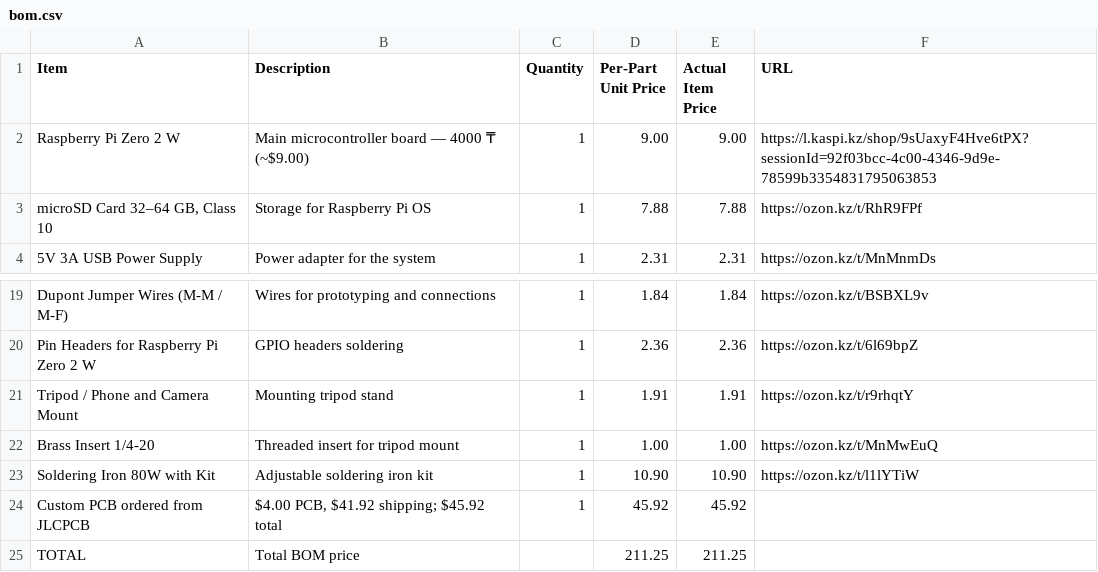
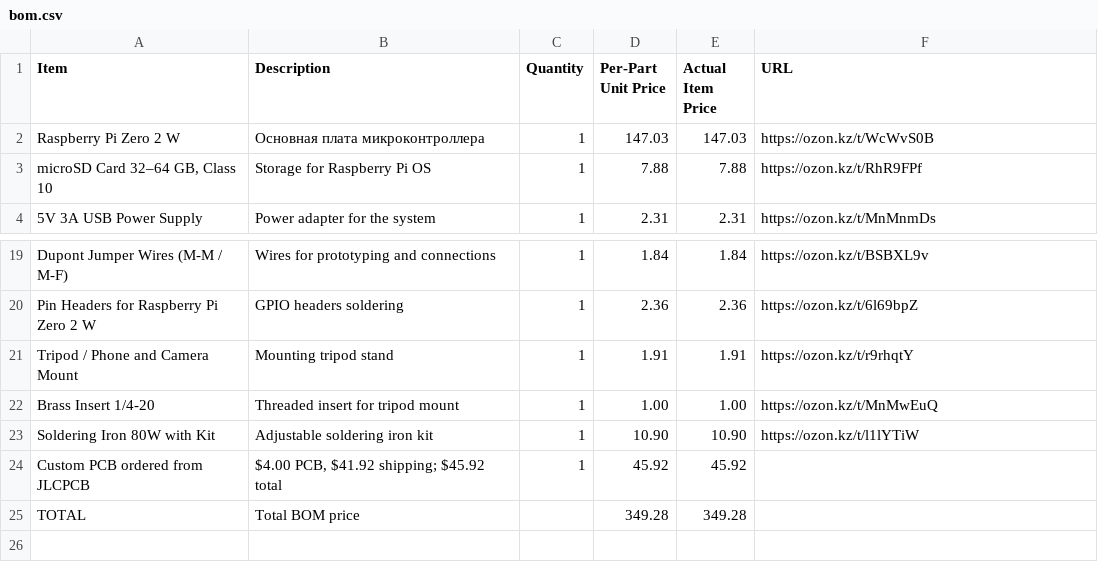
Before and after one commit to Azil555/Antiprockreal, a CSV file: BOM/bom.csv, drawn as a sheet; only a part is shown, gaps mark what is left out.

Commit message:
Restore Raspberry Pi Zero 2 W BOM row

```diff
--- a/BOM/bom.csv
+++ b/BOM/bom.csv
@@ -1,3 +1,3 @@
 Item,Description,Quantity,Per-Part Unit Price,Actual Item Price,URL
-"Raspberry Pi Zero 2 W","Main microcontroller board — 4000 ₸ (~$9.00)",1,9.00,9.00,https://l.kaspi.kz/shop/9sUaxyF4Hve6tPX?sessionId=92f03bcc-4c00-4346-9d9e-78599b3354831795063853
+"Raspberry Pi Zero 2 W","Основная плата микроконтроллера",1,147.03,147.03,https://ozon.kz/t/WcWvS0B
 "microSD Card 32–64 GB, Class 10","Storage for Raspberry Pi OS",1,7.88,7.88,https://ozon.kz/t/RhR9FPf
@@ -24,2 +24,2 @@ Item,Description,Quantity,Per-Part Unit Price,Actual Item Price,URL
 "Custom PCB ordered from JLCPCB","$4.00 PCB, $41.92 shipping; $45.92 total",1,45.92,45.92,
-"TOTAL","Total BOM price",,211.25,211.25,
+"TOTAL","Total BOM price",,349.28,349.28,
```
